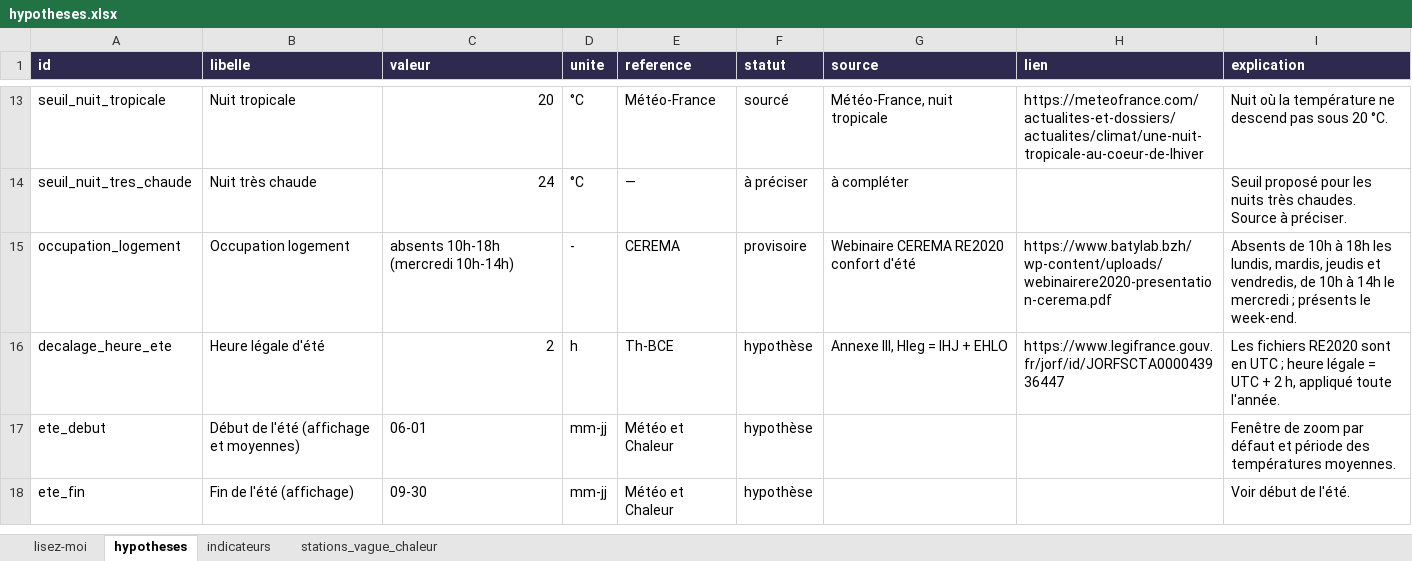
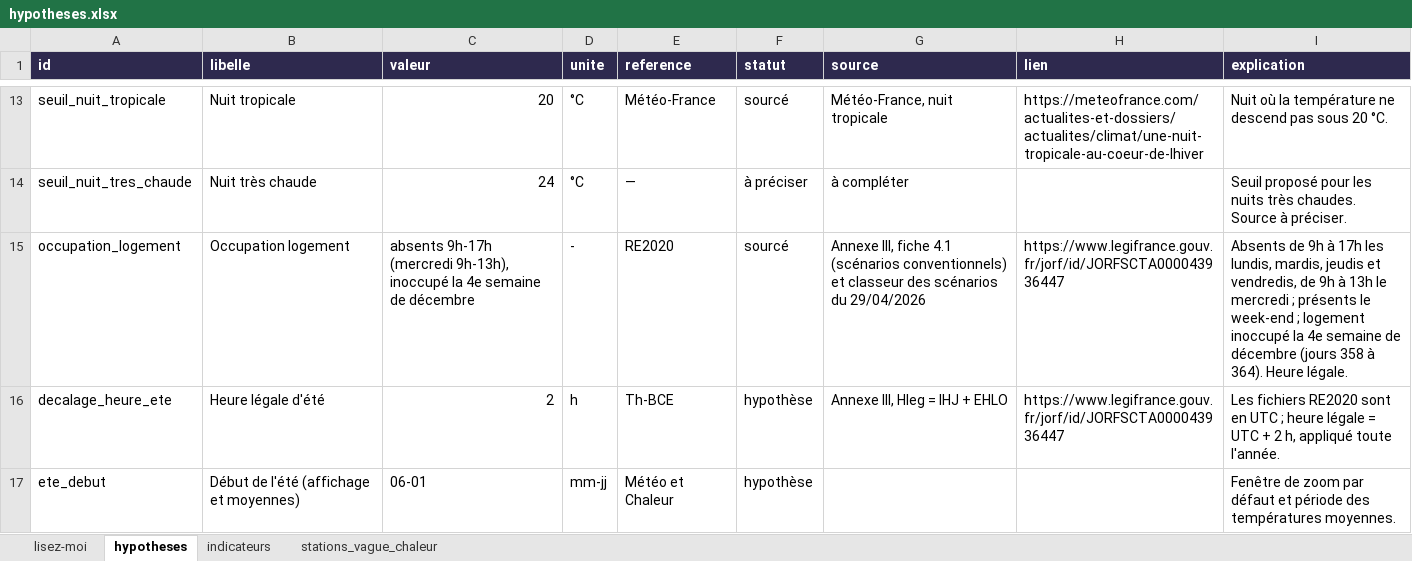
Before and after one commit to Alliages/vulgarisateur_DH, an Excel workbook: docs/sources/hypotheses.xlsx, sheet hypotheses, drawn as a sheet; only a part is shown, gaps mark what is left out; the shorter side is filled out with more unchanged rows; values as stored, in another font and other column widths than the file's, no borders; the diff names each change by its address in the sheet, - before the commit and + after, or states it on an @@ line.

```diff
--- a/docs/sources/hypotheses.xlsx (sheet hypotheses)
+++ b/docs/sources/hypotheses.xlsx (sheet hypotheses)
-C15 (valeur): absents 10h-18h (mercredi 10h-14h)
+C15 (valeur): absents 9h-17h (mercredi 9h-13h), inoccupé la 4e semaine de décembre
-E15 (reference): CEREMA
+E15 (reference): RE2020
-F15 (statut): provisoire
+F15 (statut): sourcé
-G15 (source): Webinaire CEREMA RE2020 confort d'été
+G15 (source): Annexe III, fiche 4.1 (scénarios conventionnels) et classeur des scénarios du 29/04/2026
-H15 (lien): https://www.batylab.bzh/wp-content/uploads/webinairere2020-presentation-cerema.pdf
+H15 (lien): https://www.legifrance.gouv.fr/jorf/id/JORFSCTA000043936447
-I15 (explication): Absents de 10h à 18h les lundis, mardis, jeudis et vendredis, de 10h à 14h le mercredi ; présents le week-end.
+I15 (explication): Absents de 9h à 17h les lundis, mardis, jeudis et vendredis, de 9h à 13h le mercredi ; présents le week-end ; logement inoccupé la 4e semaine de décembre (jours 358 à 364). Heure légale.
```
Also changed, not shown: 21 other files.
